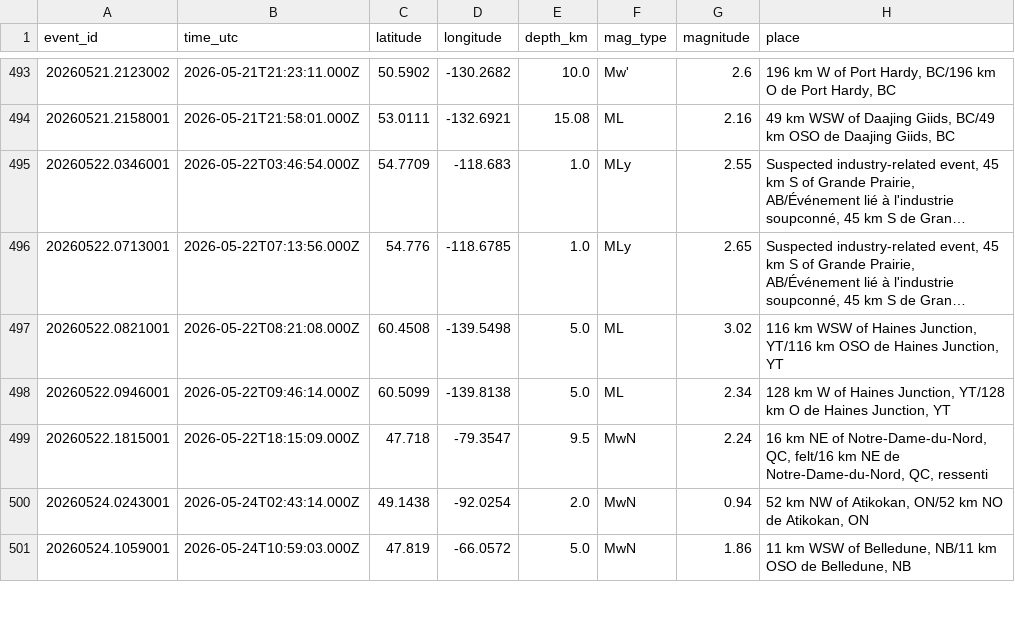
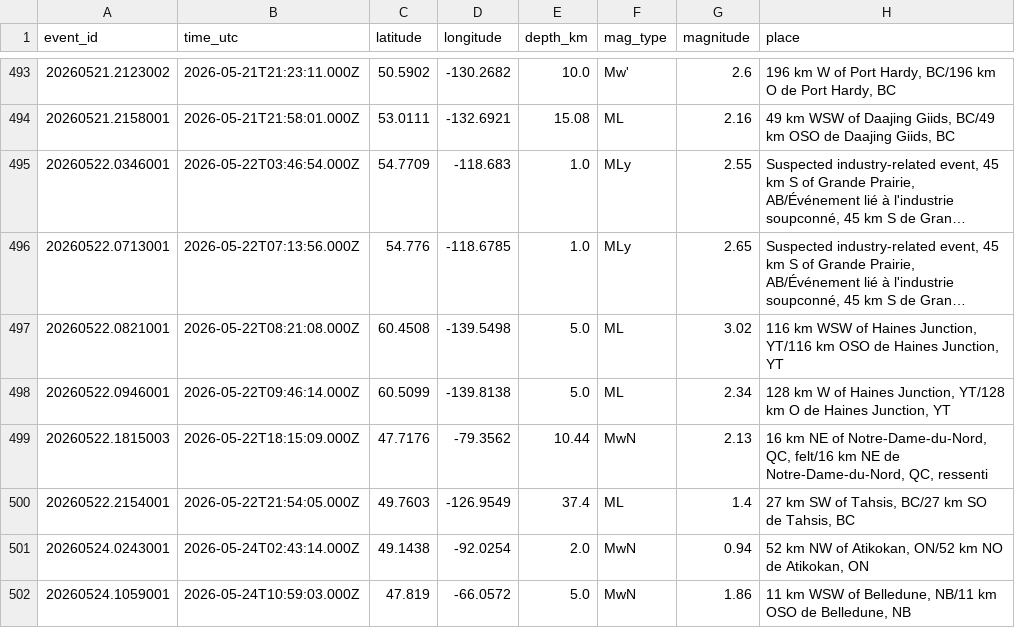
Before and after one commit to Alpeace89/piquakecanada, a CSV file: eq_canada_recent.csv, drawn as a sheet; only a part is shown, gaps mark what is left out; long unchanged cells end in ….

```diff
--- a/eq_canada_recent.csv
+++ b/eq_canada_recent.csv
@@ -498,3 +498,4 @@ event_id,time_utc,latitude,longitude,depth_km,mag_type,magnitude,place
 20260522.0946001,2026-05-22T09:46:14.000Z,60.5099,-139.8138,5.0,ML,2.34,"128 km W of Haines Junction, YT/128 km O de Haines Junction, YT"
-20260522.1815001,2026-05-22T18:15:09.000Z,47.718,-79.3547,9.5,MwN,2.24,"16 km NE of Notre-Dame-du-Nord, QC, felt/16 km NE de Notre-Dame-du-Nord, QC, ressenti"
+20260522.1815003,2026-05-22T18:15:09.000Z,47.7176,-79.3562,10.44,MwN,2.13,"16 km NE of Notre-Dame-du-Nord, QC, felt/16 km NE de Notre-Dame-du-Nord, QC, ressenti"
+20260522.2154001,2026-05-22T21:54:05.000Z,49.7603,-126.9549,37.4,ML,1.4,"27 km SW of Tahsis, BC/27 km SO de Tahsis, BC"
 20260524.0243001,2026-05-24T02:43:14.000Z,49.1438,-92.0254,2.0,MwN,0.94,"52 km NW of Atikokan, ON/52 km NO de Atikokan, ON"
```
Also changed, not shown: 24 other files.
